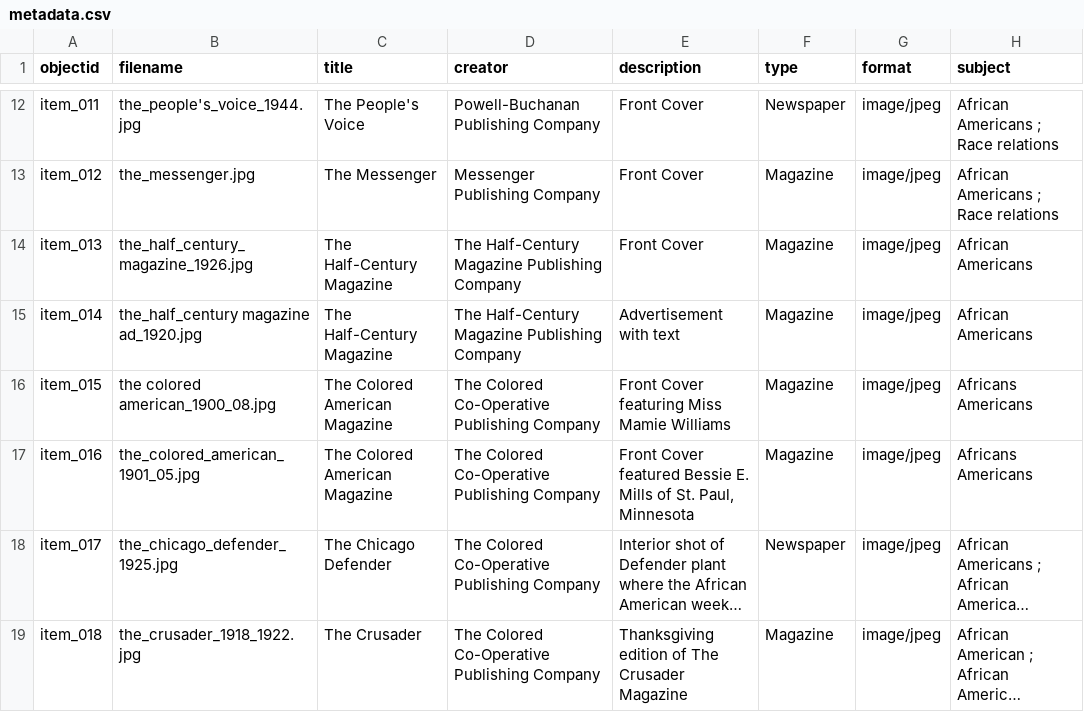
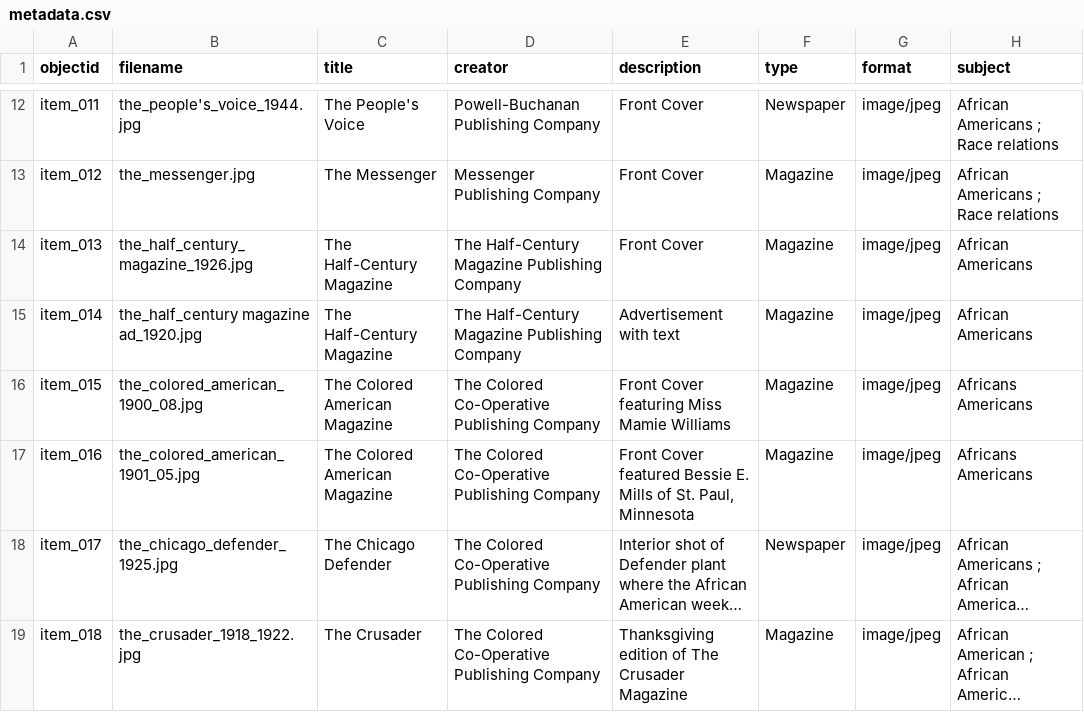
Before and after one commit to MOBULLOCK/_bullockcollection, a CSV file: _data/metadata.csv, drawn as a sheet; only a part is shown, gaps mark what is left out; long unchanged cells end in …; the diff names each change by its address in the sheet, - before the commit and + after, or states it on an @@ line.

Commit message:
Add files via upload

```diff
--- a/_data/metadata.csv
+++ b/_data/metadata.csv
-B16 (filename): the colored american_1900_08.jpg
+B16 (filename): the_colored_american_1900_08.jpg
```
